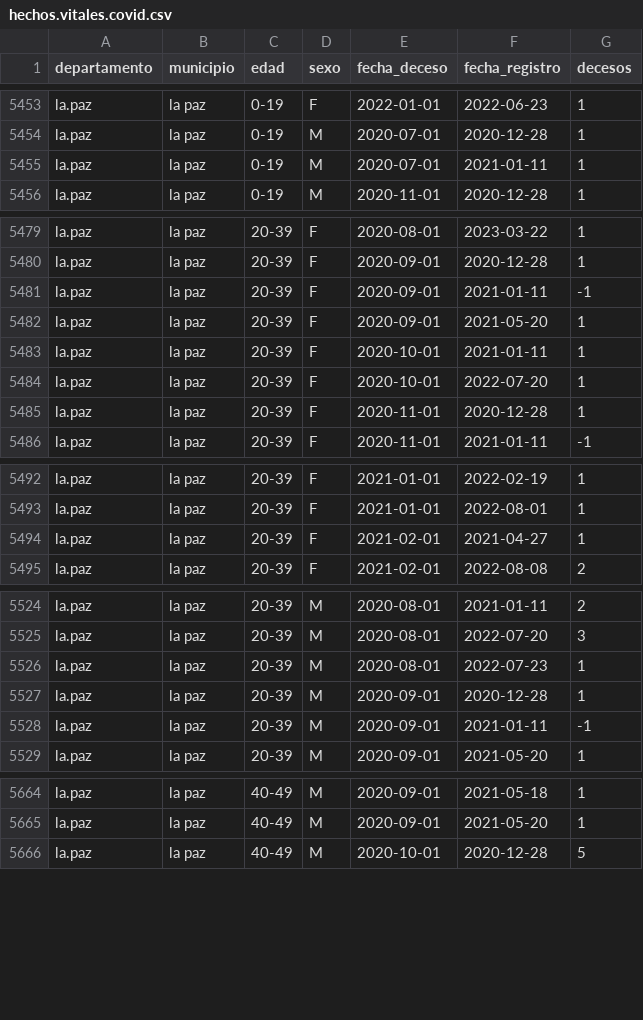
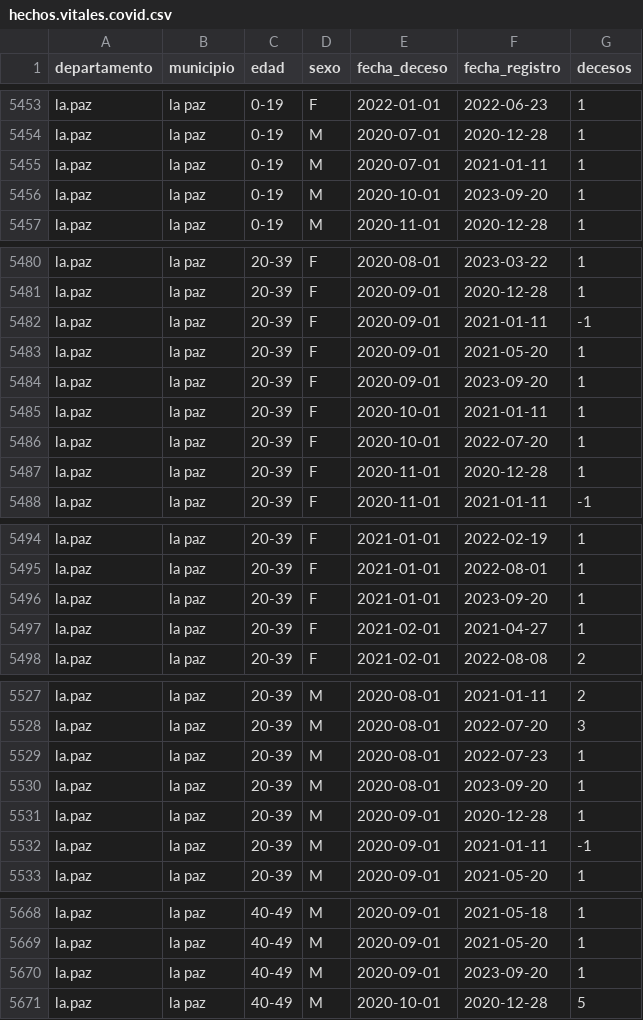
Before and after one commit to sociedatos/bo-mortalidad, a CSV file: hechos.vitales.covid.csv, drawn as a sheet; only a part is shown, gaps mark what is left out; the diff covers the shown part only; the diff names each change by its address in the sheet, - before the commit and + after, or states it on an @@ line.

Commit message:
[ci] actualización siahv covid

```diff
--- a/hechos.vitales.covid.csv
+++ b/hechos.vitales.covid.csv
+row 5456: la.paz | la paz | 0-19 | M | 2020-10-01 | 2023-09-20 | 1
+row 5484: la.paz | la paz | 20-39 | F | 2020-09-01 | 2023-09-20 | 1
+row 5496: la.paz | la paz | 20-39 | F | 2021-01-01 | 2023-09-20 | 1
+row 5530: la.paz | la paz | 20-39 | M | 2020-08-01 | 2023-09-20 | 1
+row 5670: la.paz | la paz | 40-49 | M | 2020-09-01 | 2023-09-20 | 1
```
Also changed, not shown: 10 added rows elsewhere in this file.
